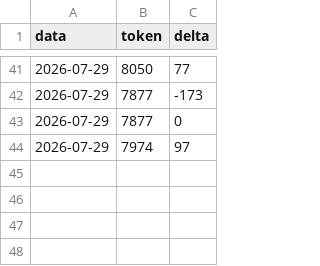
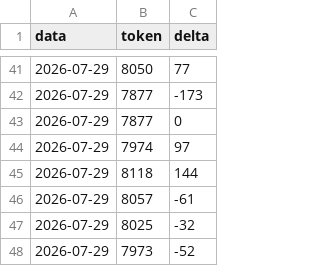
Before and after one commit to Crik0x/shaer.it, a CSV file: memoria/costo.csv, drawn as a sheet; only a part is shown, gaps mark what is left out; the diff names each change by its address in the sheet, - before the commit and + after, or states it on an @@ line.

```diff
--- a/memoria/costo.csv
+++ b/memoria/costo.csv
+row 45: 2026-07-29 | 8118 | 144
+row 46: 2026-07-29 | 8057 | -61
+row 47: 2026-07-29 | 8025 | -32
+row 48: 2026-07-29 | 7973 | -52
```
Also changed, not shown: 2 other files.
